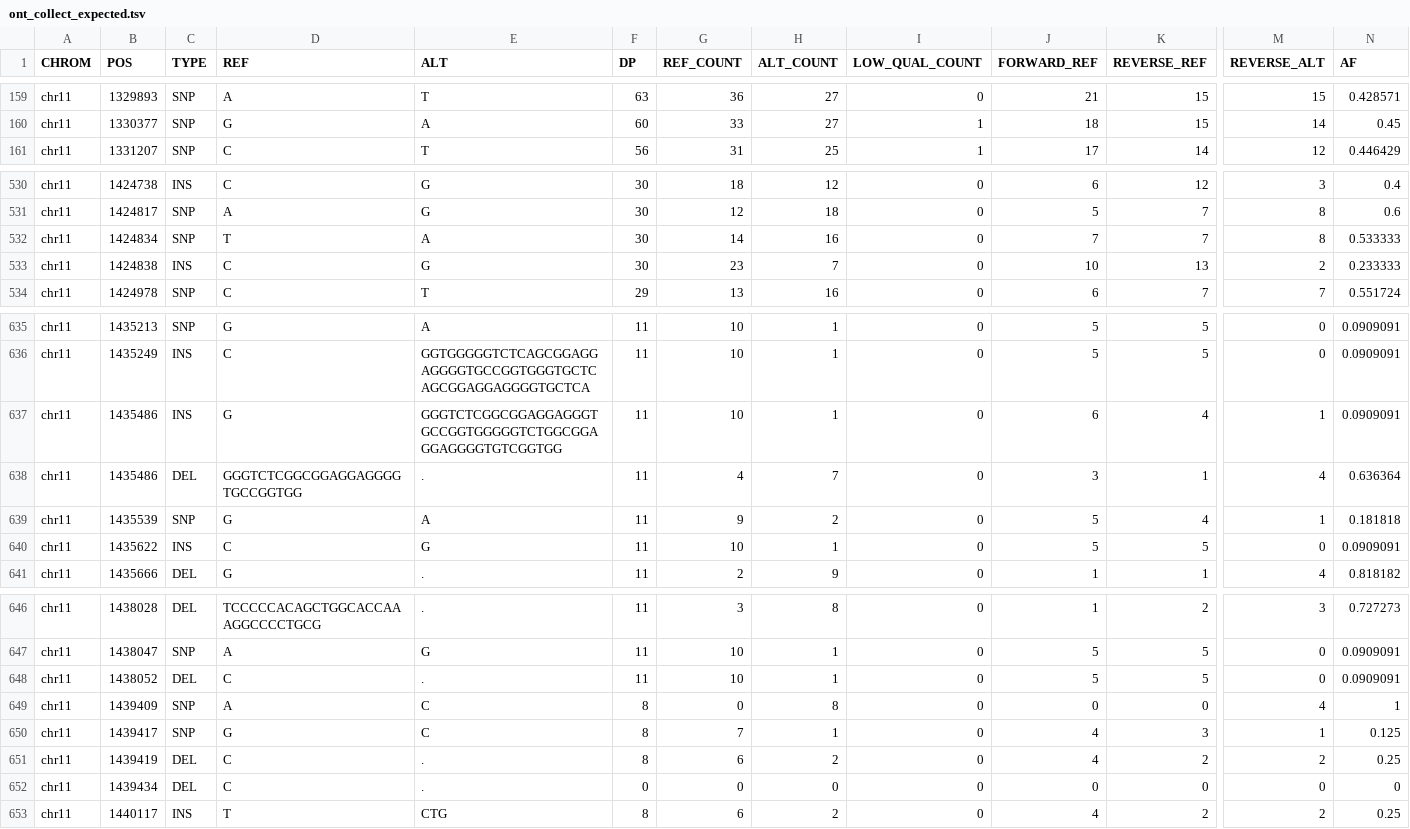
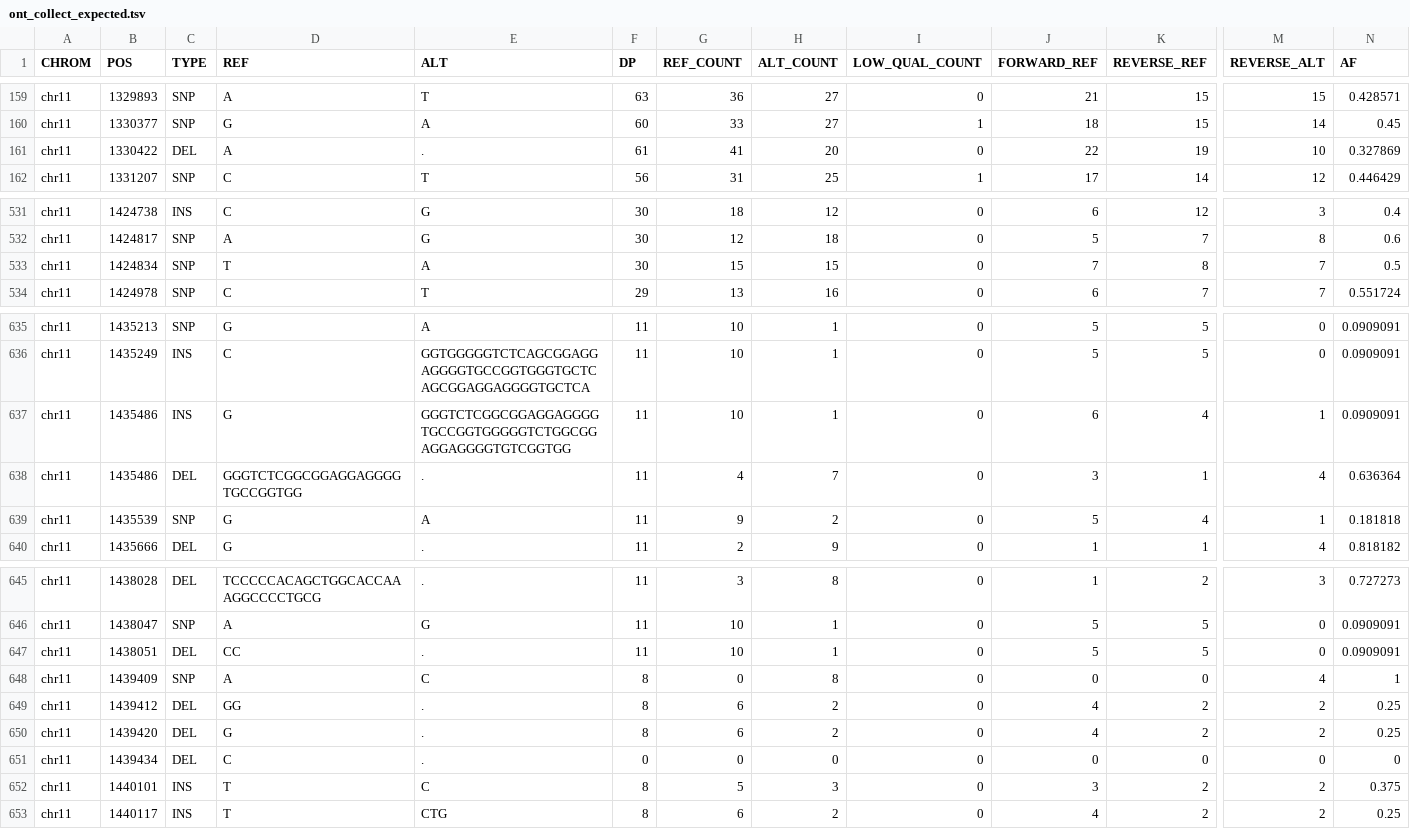
Before and after one commit to kokyriakidis/pgphase, a TSV file: test_data/expected/plegma/ont_collect_expected.tsv, drawn as a sheet; only a part is shown, gaps mark what is left out; removed rows and columns are numbered as before the commit, all else as after; rows hold the shown columns only; the diff covers the shown part only; the diff names each change by its address in the sheet, - before the commit and + after, or states it on an @@ line.

```diff
--- a/test_data/expected/plegma/ont_collect_expected.tsv
+++ b/test_data/expected/plegma/ont_collect_expected.tsv
+row 161: chr11 | 1330422 | DEL | A | . | 61 | 41 | 20 | 0 | 22 | 19 | 10 | 0.327869
-G533 (REF_COUNT): 14
+G533 (REF_COUNT): 15
-H533 (ALT_COUNT): 16
+H533 (ALT_COUNT): 15
-K533 (REVERSE_REF): 7
+K533 (REVERSE_REF): 8
-M533 (REVERSE_ALT): 8
+M533 (REVERSE_ALT): 7
-N533 (AF): 0.533333
+N533 (AF): 0.5
-row 533: chr11 | 1424838 | INS | C | G | 30 | 23 | 7 | 0 | 10 | 13 | 2 | 0.233333
-E637 (ALT): GGGTCTCGGCGGAGGAGGGTGCCGGTGGGGGTCTGGCGGAGGAGGGGTGTCGGTGG
+E637 (ALT): GGGTCTCGGCGGAGGAGGGGTGCCGGTGGGGGTCTGGCGGAGGAGGGGTGTCGGTGG
-row 640: chr11 | 1435622 | INS | C | G | 11 | 10 | 1 | 0 | 5 | 5 | 0 | 0.0909091
-B647 (POS): 1438052
+B647 (POS): 1438051
-D647 (REF): C
+D647 (REF): CC
-B649 (POS): 1439417
+B649 (POS): 1439412
-C649 (TYPE): SNP
+C649 (TYPE): DEL
-D649 (REF): G
+D649 (REF): GG
-E649 (ALT): C
+E649 (ALT): .
-G649 (REF_COUNT): 7
+G649 (REF_COUNT): 6
-H649 (ALT_COUNT): 1
+H649 (ALT_COUNT): 2
-K649 (REVERSE_REF): 3
+K649 (REVERSE_REF): 2
-M649 (REVERSE_ALT): 1
+M649 (REVERSE_ALT): 2
-N649 (AF): 0.125
+N649 (AF): 0.25
-B650 (POS): 1439419
+B650 (POS): 1439420
-D650 (REF): C
+D650 (REF): G
+row 652: chr11 | 1440101 | INS | T | C | 8 | 5 | 3 | 0 | 3 | 2 | 2 | 0.375
```
Also changed, not shown: 15 edited cells elsewhere in this file, test_data/expected/plegma/hifi_collect_expected.tsv, 3 other files.
